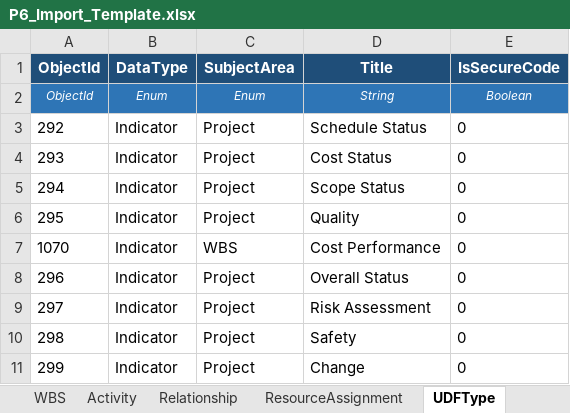
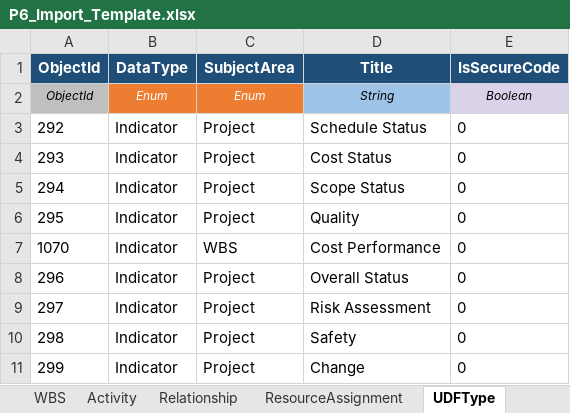
Before and after one commit to aalperkos/aurora-p6-excel-converter, an Excel workbook: P6_Import_Template.xlsx, sheet UDFType, drawn as a sheet; values as stored, in another font and other column widths than the file's, no borders; the diff names each change by its address in the sheet, - before the commit and + after, or states it on an @@ line.

```diff
--- a/P6_Import_Template.xlsx (sheet UDFType)
+++ b/P6_Import_Template.xlsx (sheet UDFType)
@@ A2 fill: #2E75B6 → #BFBFBF, text colour: #FFFFFF → black @@
-B2:C2 fill: #2E75B6
+B2:C2 fill: #ED7D31
-D2:E2 text colour: #FFFFFF
+D2:E2 text colour: black
-D2 fill: #2E75B6
+D2 fill: #9DC3E6
-E2 fill: #2E75B6
+E2 fill: #D9D2E9
```
Also changed, not shown: sheet Activity, sheet ResourceAssignment, sheet Relationship, sheet Expense, sheet Project, sheet UDFValue, 5 more sheets, other sheet tabs, 1 other file.
